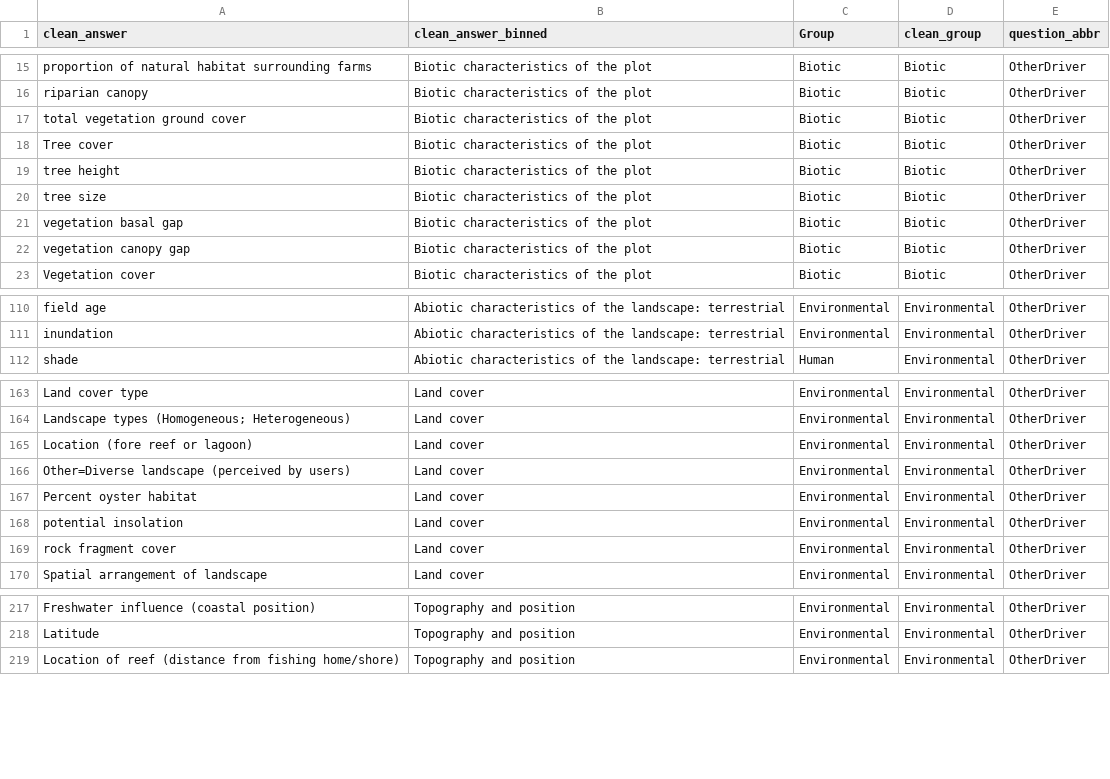
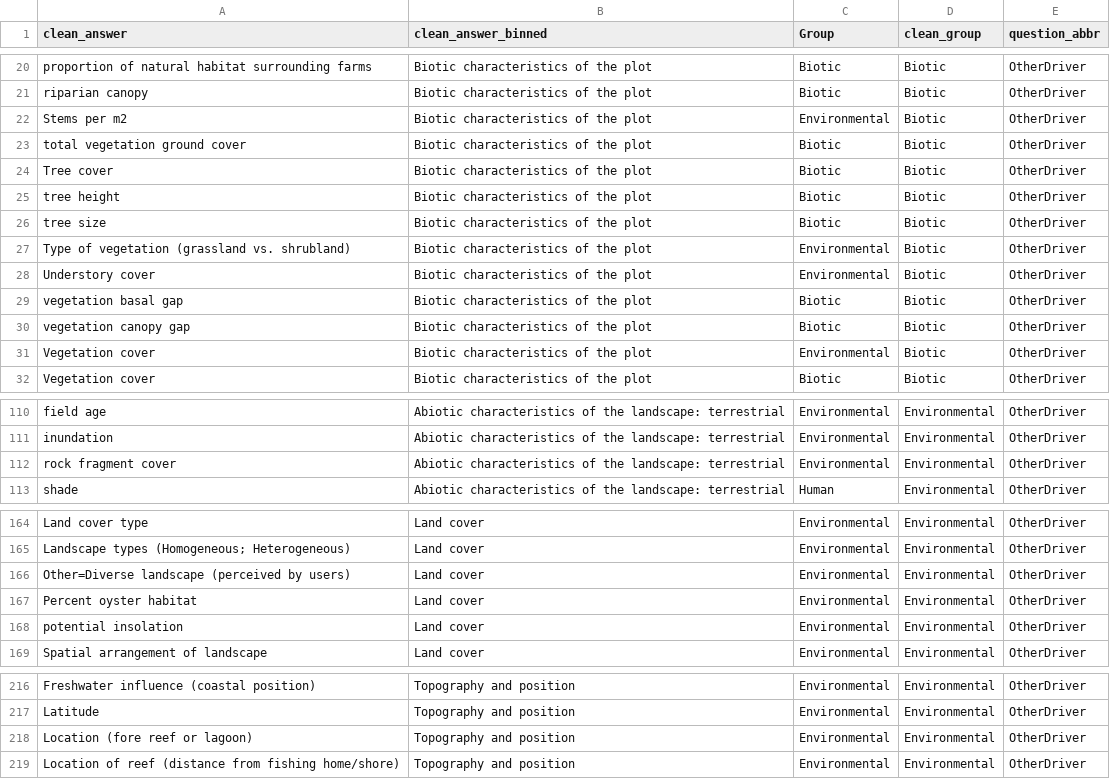
Before and after one commit to caitlintwhite/kremeny_analyses, a CSV file: round2_metareview/data/intermediate/round2_master_driver_bins.csv, drawn as a sheet; only a part is shown, gaps mark what is left out; removed rows and columns are numbered as before the commit, all else as after; the diff covers the shown part only; the diff names each change by its address in the sheet, - before the commit and + after, or states it on an @@ line.

Commit message:
review land use-land cover drivers, reclass two to other env bins, collapse veg cover bin to biotic characteristics to standardize

```diff
--- a/round2_metareview/data/intermediate/round2_master_driver_bins.csv
+++ b/round2_metareview/data/intermediate/round2_master_driver_bins.csv
+row 22: Stems per m2 | Biotic characteristics of the plot | Environmental | Biotic | OtherDriver
+row 27: Type of vegetation (grassland vs. shrubland) | Biotic characteristics of the plot | Environmental | Biotic | OtherDriver
+row 28: Understory cover | Biotic characteristics of the plot | Environmental | Biotic | OtherDriver
+row 31: Vegetation cover | Biotic characteristics of the plot | Environmental | Biotic | OtherDriver
+row 112: rock fragment cover | Abiotic characteristics of the landscape: terrestrial | Environmental | Environmental | OtherDriver
-row 165: Location (fore reef or lagoon) | Land cover | Environmental | Environmental | OtherDriver
-row 169: rock fragment cover | Land cover | Environmental | Environmental | OtherDriver
+row 218: Location (fore reef or lagoon) | Topography and position | Environmental | Environmental | OtherDriver
```
Also changed, not shown: 5 added rows and 9 removed rows elsewhere in this file, 1 other file.
